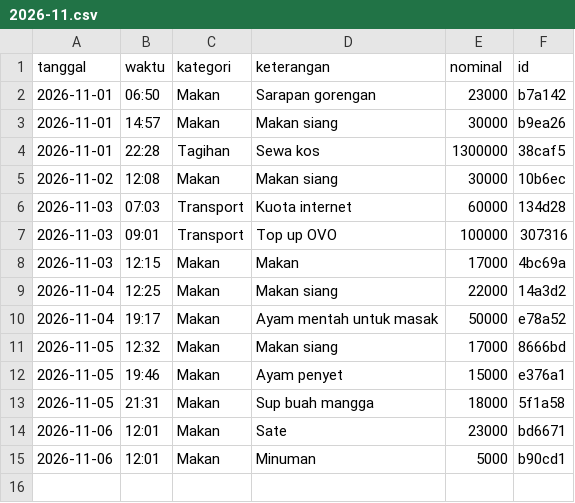
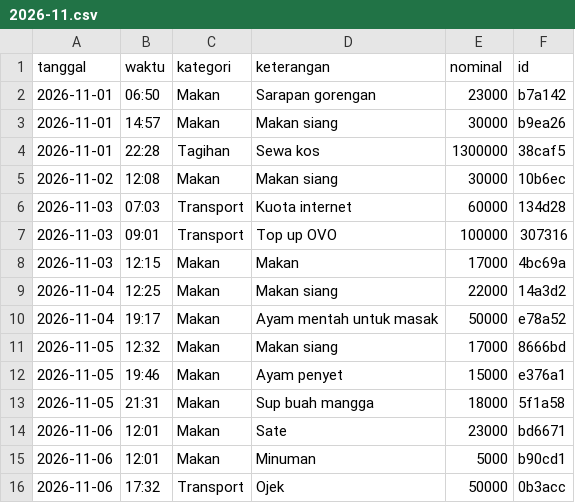
Before and after one commit to rholly4502/OmniChat, a CSV file: .github/seed-staging/ledger/2026-11.csv, drawn as a sheet; the diff names each change by its address in the sheet, - before the commit and + after, or states it on an @@ line.

Commit message:
sync(expenses): ledger -> staging mirror (Ojek 50000 2026-11-06 17:32 WIB)

```diff
--- a/.github/seed-staging/ledger/2026-11.csv
+++ b/.github/seed-staging/ledger/2026-11.csv
+row 16: 2026-11-06 | 17:32 | Transport | Ojek | 50000 | 0b3acc
```
